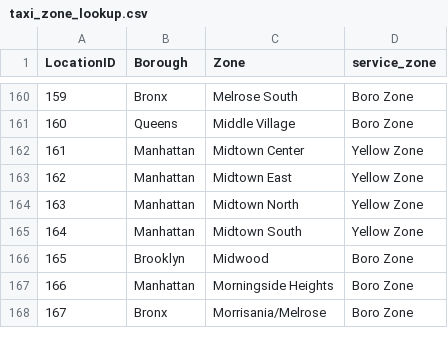
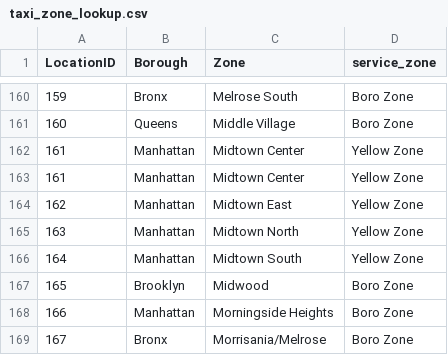
Before and after one commit to siklosib/interview, a CSV file: data/source/taxi_zone_lookup.csv, drawn as a sheet; only a part is shown, gaps mark what is left out.

Commit message:
Add duplicate zone.

```diff
--- a/data/source/taxi_zone_lookup.csv
+++ b/data/source/taxi_zone_lookup.csv
@@ -162,2 +162,3 @@
 161,"Manhattan","Midtown Center","Yellow Zone"
+161,"Manhattan","Midtown Center","Yellow Zone"
 162,"Manhattan","Midtown East","Yellow Zone"
```
Also changed, not shown: 1 other file.
